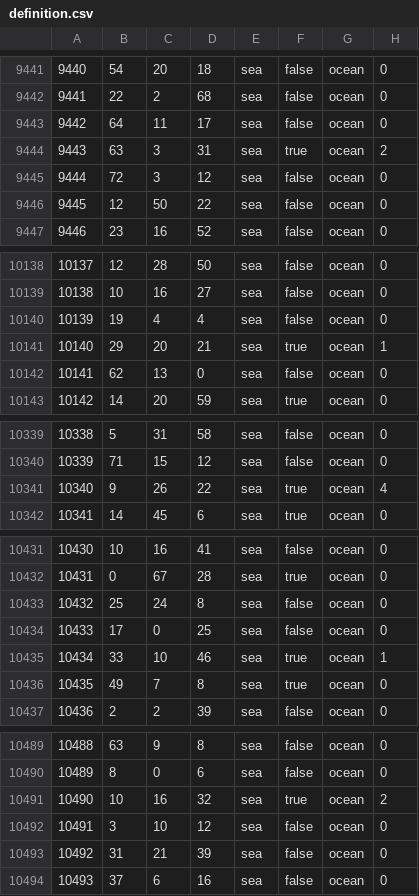
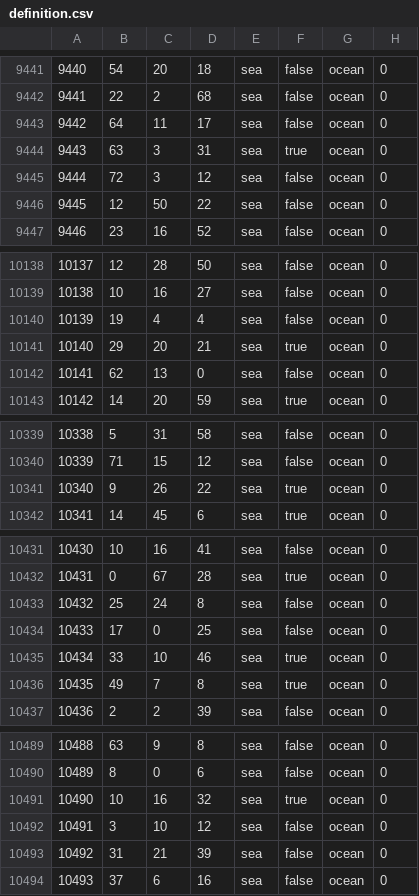
Before and after one commit to gangang0508/WWD, a CSV file: map/definition.csv, drawn as a sheet; only a part is shown, gaps mark what is left out; the diff covers the shown part only.

```diff
--- a/map/definition.csv
+++ b/map/definition.csv
@@ -9443,3 +9443,3 @@
 9442;64;11;17;sea;false;ocean;0
-9443;63;3;31;sea;true;ocean;2
+9443;63;3;31;sea;true;ocean;0
 9444;72;3;12;sea;false;ocean;0
@@ -10140,3 +10140,3 @@
 10139;19;4;4;sea;false;ocean;0
-10140;29;20;21;sea;true;ocean;1
+10140;29;20;21;sea;true;ocean;0
 10141;62;13;0;sea;false;ocean;0
@@ -10340,3 +10340,3 @@
 10339;71;15;12;sea;false;ocean;0
-10340;9;26;22;sea;true;ocean;4
+10340;9;26;22;sea;true;ocean;0
 10341;14;45;6;sea;true;ocean;0
@@ -10434,3 +10434,3 @@
 10433;17;0;25;sea;false;ocean;0
-10434;33;10;46;sea;true;ocean;1
+10434;33;10;46;sea;true;ocean;0
 10435;49;7;8;sea;true;ocean;0
@@ -10490,3 +10490,3 @@
 10489;8;0;6;sea;false;ocean;0
-10490;10;16;32;sea;true;ocean;2
+10490;10;16;32;sea;true;ocean;0
 10491;3;10;12;sea;false;ocean;0
```
Also changed, not shown: 50 edited cells elsewhere in this file.
